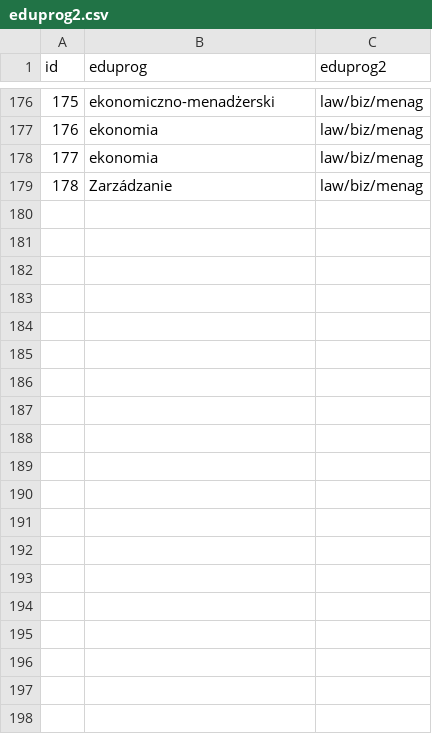
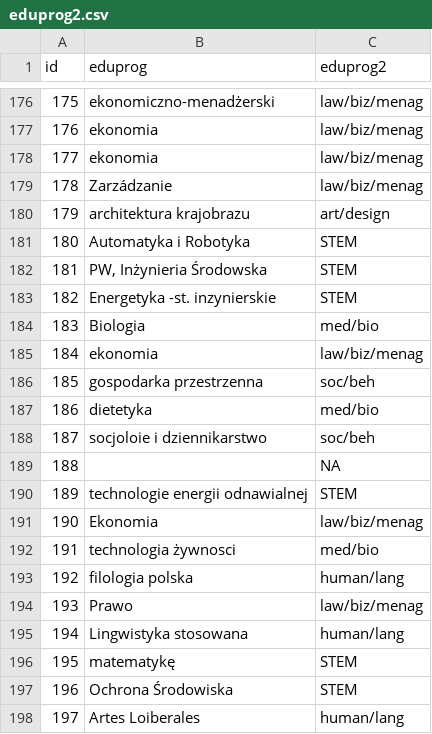
Before and after one commit to victorabelmurcia/MAthesisAnalysis, a CSV file: Dane/eduprog2.csv, drawn as a sheet; only a part is shown, gaps mark what is left out; the diff covers the shown part only.

Commit message:
Add Dane/eduprog2.csv Add Dane/occupation2.csv

```diff
--- a/Dane/eduprog2.csv
+++ b/Dane/eduprog2.csv
@@ -179 +179,20 @@ id,eduprog,eduprog2
 178,Zarzádzanie,law/biz/menag
+179,architektura krajobrazu,art/design
+180,Automatyka i Robotyka,STEM
+181,"PW, Inżynieria Środowska",STEM
+182,Energetyka -st. inzynierskie,STEM
+183,Biologia,med/bio
+184,ekonomia,law/biz/menag
+185,gospodarka przestrzenna,soc/beh
+186,dietetyka,med/bio
+187,socjoloie i dziennikarstwo,soc/beh
+188,,NA
+189,technologie energii odnawialnej,STEM
+190,Ekonomia,law/biz/menag
+191,technologia żywnosci ,med/bio
+192,filologia polska,human/lang
+193,Prawo,law/biz/menag
+194,Lingwistyka stosowana,human/lang
+195,matematykę ,STEM
+196,Ochrona Środowiska,STEM
+197,Artes Loiberales,human/lang
```
Also changed, not shown: 30 added rows and 7 edited cells elsewhere in this file, Dane/occupation2.csv.
